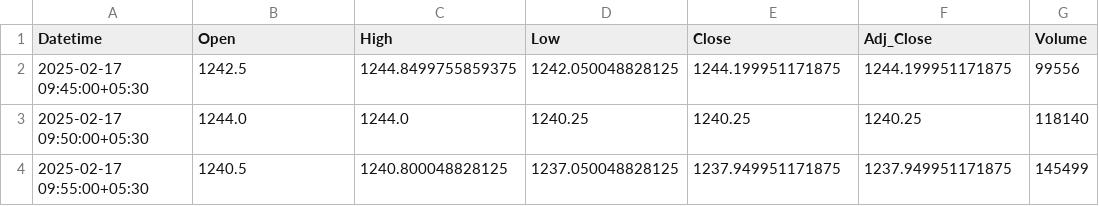
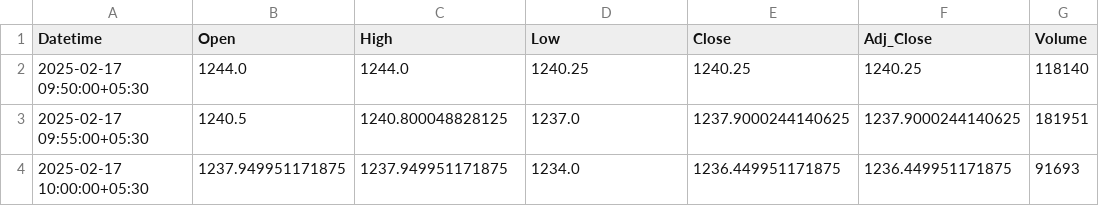
Before and after one commit to chiragpalan/stock_predictions_rnn_v3, a CSV file: temp_csv/ICICIBANK_NS.csv, drawn as a sheet.

```diff
--- a/temp_csv/ICICIBANK_NS.csv
+++ b/temp_csv/ICICIBANK_NS.csv
@@ -1,4 +1,4 @@
 Datetime,Open,High,Low,Close,Adj_Close,Volume
-2025-02-17 09:45:00+05:30,1242.5,1244.8499755859375,1242.050048828125,1244.199951171875,1244.199951171875,99556
 2025-02-17 09:50:00+05:30,1244.0,1244.0,1240.25,1240.25,1240.25,118140
-2025-02-17 09:55:00+05:30,1240.5,1240.800048828125,1237.050048828125,1237.949951171875,1237.949951171875,145499
+2025-02-17 09:55:00+05:30,1240.5,1240.800048828125,1237.0,1237.9000244140625,1237.9000244140625,181951
+2025-02-17 10:00:00+05:30,1237.949951171875,1237.949951171875,1234.0,1236.449951171875,1236.449951171875,91693
```
Also changed, not shown: temp_csv/HDFCBANK_NS.csv, temp_csv/INFY_NS.csv, 3 other files.
